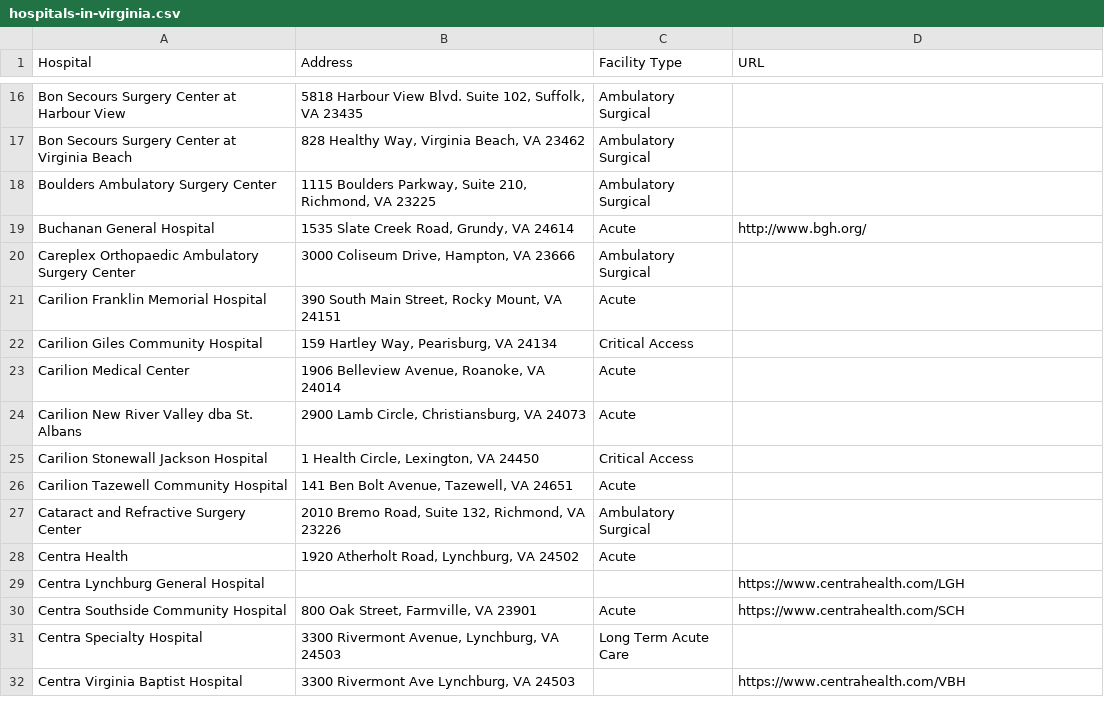
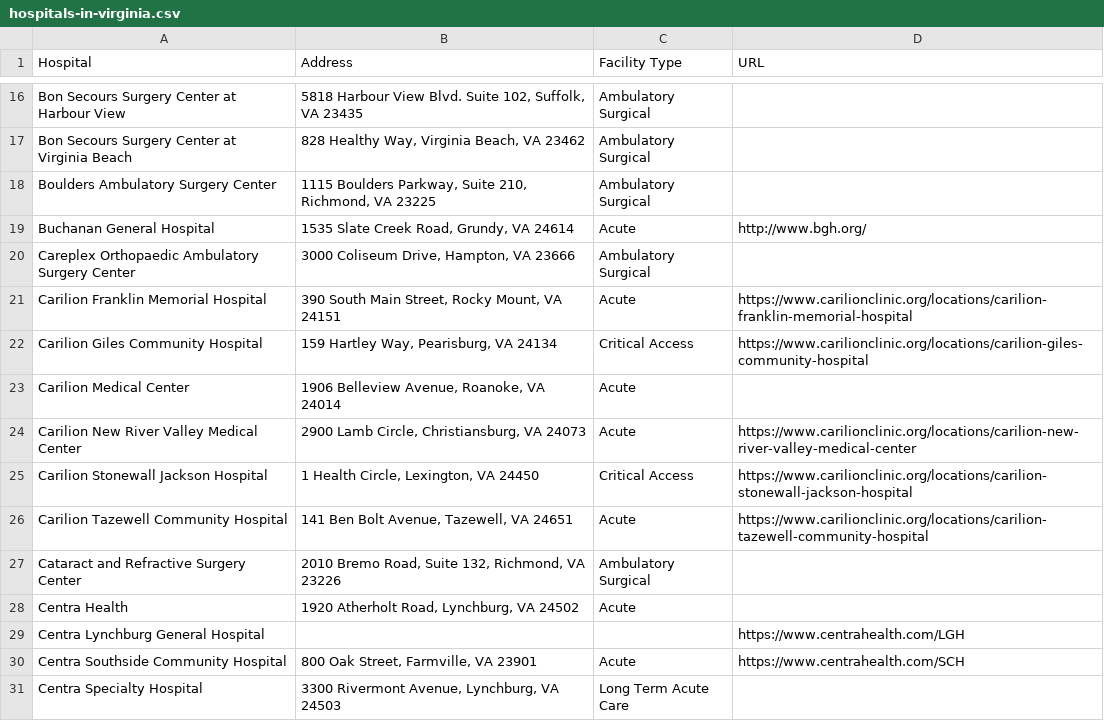
Before and after one commit to jalbertbowden/virginia-hospital-costs-open-data, a CSV file: hospitals/hospitals-in-virginia-vhi/hospitals-in-virginia.csv, drawn as a sheet; only a part is shown, gaps mark what is left out; the shorter side is filled out with more unchanged rows.

Commit message:
carilion hospitals data, more hospitals list updates

```diff
--- a/hospitals/hospitals-in-virginia-vhi/hospitals-in-virginia.csv
+++ b/hospitals/hospitals-in-virginia-vhi/hospitals-in-virginia.csv
@@ -20,8 +20,8 @@
 "Careplex Orthopaedic Ambulatory Surgery Center","3000 Coliseum Drive, Hampton, VA  23666","Ambulatory Surgical"
-"Carilion Franklin Memorial Hospital","390 South Main Street, Rocky Mount, VA  24151","Acute"
-"Carilion Giles Community Hospital","159 Hartley Way, Pearisburg, VA  24134","Critical Access"
+"Carilion Franklin Memorial Hospital","390 South Main Street, Rocky Mount, VA  24151","Acute","https://www.carilionclinic.org/locations/carilion-franklin-memorial-hospital"
+"Carilion Giles Community Hospital","159 Hartley Way, Pearisburg, VA  24134","Critical Access","https://www.carilionclinic.org/locations/carilion-giles-community-hospital"
 "Carilion Medical Center","1906 Belleview Avenue, Roanoke, VA  24014","Acute"
-"Carilion New River Valley dba St. Albans","2900 Lamb Circle, Christiansburg, VA  24073","Acute"
-"Carilion Stonewall Jackson Hospital","1 Health Circle, Lexington, VA  24450","Critical Access"
-"Carilion Tazewell Community Hospital","141 Ben Bolt Avenue, Tazewell, VA  24651","Acute"
+"Carilion New River Valley Medical Center","2900 Lamb Circle, Christiansburg, VA  24073","Acute","https://www.carilionclinic.org/locations/carilion-new-river-valley-medical-center"
+"Carilion Stonewall Jackson Hospital","1 Health Circle, Lexington, VA  24450","Critical Access","https://www.carilionclinic.org/locations/carilion-stonewall-jackson-hospital"
+"Carilion Tazewell Community Hospital","141 Ben Bolt Avenue, Tazewell, VA  24651","Acute","https://www.carilionclinic.org/locations/carilion-tazewell-community-hospital"
 "Cataract and Refractive Surgery Center","2010 Bremo Road, Suite 132, Richmond, VA  23226","Ambulatory Surgical"
```
Also changed, not shown: 20 other files.
